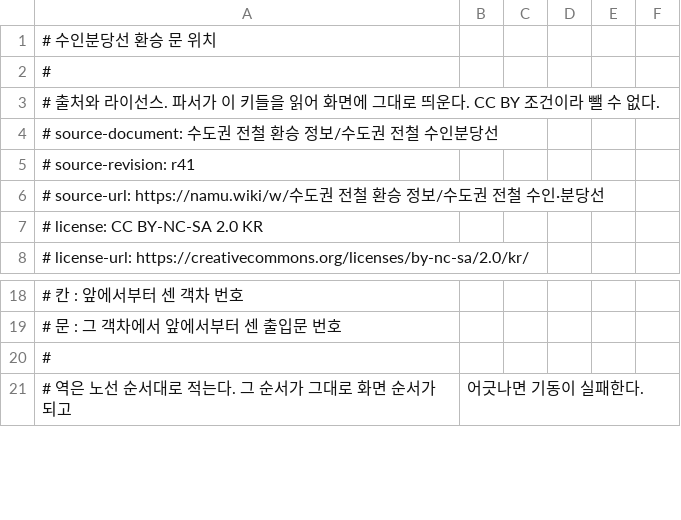
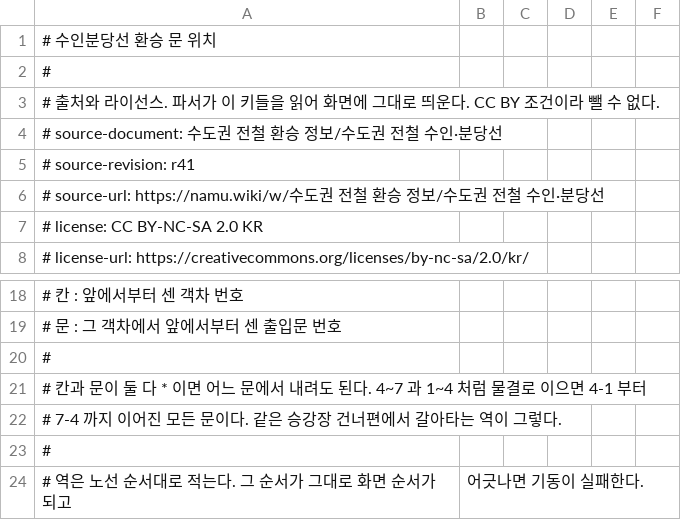
Before and after one commit to KENNYSOFT/KENNYMETRO, a CSV file: src/main/resources/transfer/suinbundang-doors.csv, drawn as a sheet; only a part is shown, gaps mark what is left out.

```diff
--- a/src/main/resources/transfer/suinbundang-doors.csv
+++ b/src/main/resources/transfer/suinbundang-doors.csv
@@ -3,3 +3,3 @@
 # 출처와 라이선스. 파서가 이 키들을 읽어 화면에 그대로 띄운다. CC BY 조건이라 뺄 수 없다.
-# source-document: 수도권 전철 환승 정보/수도권 전철 수인분당선
+# source-document: 수도권 전철 환승 정보/수도권 전철 수인·분당선
 # source-revision: r41
@@ -19,2 +19,5 @@
 #   문           : 그 객차에서 앞에서부터 센 출입문 번호
+#
+# 칸과 문이 둘 다 * 이면 어느 문에서 내려도 된다. 4~7 과 1~4 처럼 물결로 이으면 4-1 부터
+# 7-4 까지 이어진 모든 문이다. 같은 승강장 건너편에서 갈아타는 역이 그렇다.
 #
```
Also changed, not shown: src/main/resources/transfer/line2-doors.csv, src/main/resources/transfer/line9-doors.csv, 38 other files.
